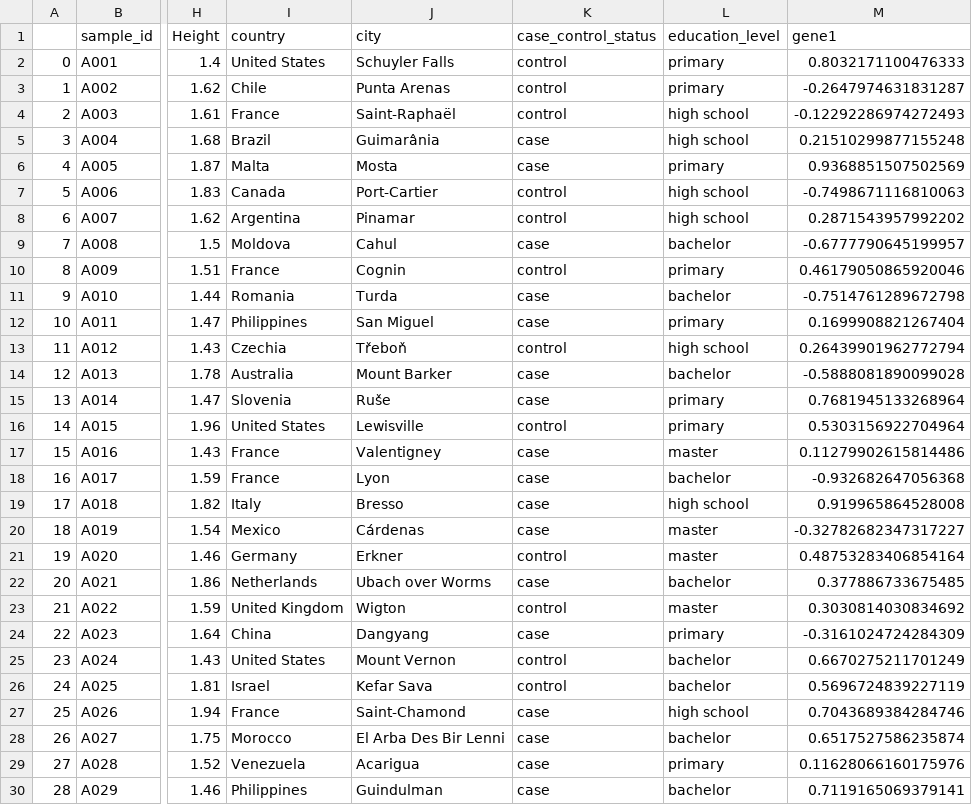
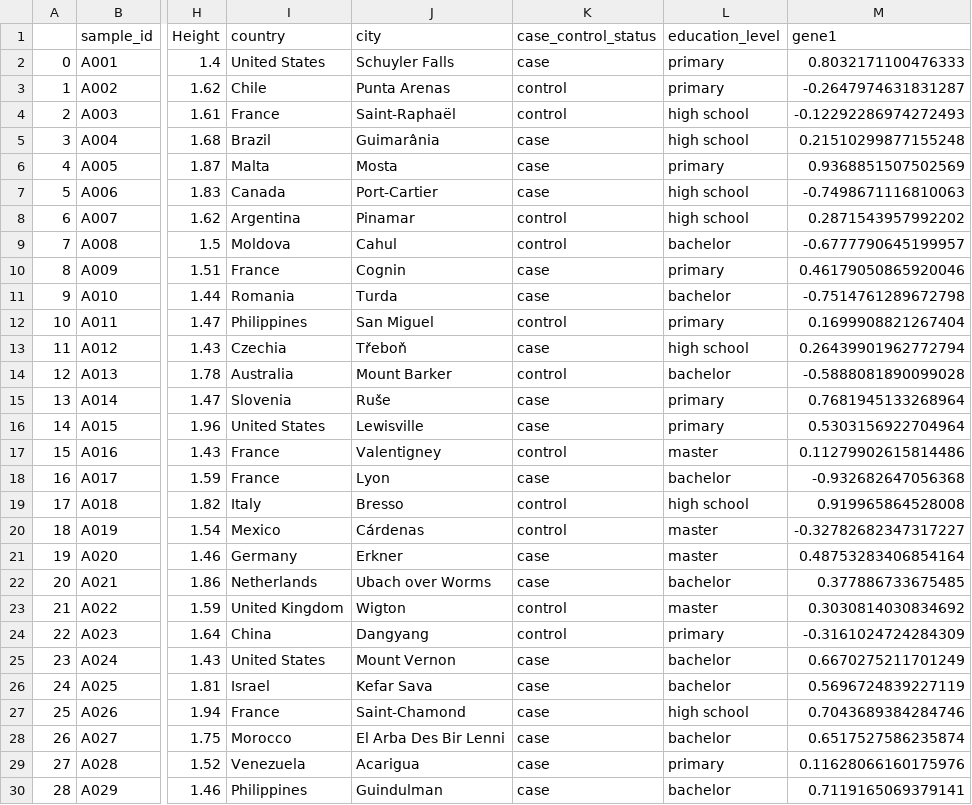
Before and after one commit to SimonGrouard/intro_simulation, a CSV file: data/Simulations_df.csv, drawn as a sheet; only a part is shown, gaps mark what is left out; the diff covers the shown part only; the diff names each change by its address in the sheet, - before the commit and + after, or states it on an @@ line.

```diff
--- a/data/Simulations_df.csv
+++ b/data/Simulations_df.csv
-K2 (case_control_status): control
+K2 (case_control_status): case
-K7 (case_control_status): control
+K7 (case_control_status): case
-K9 (case_control_status): case
+K9 (case_control_status): control
-K10 (case_control_status): control
+K10 (case_control_status): case
-K12 (case_control_status): case
+K12 (case_control_status): control
-K13 (case_control_status): control
+K13 (case_control_status): case
-K14 (case_control_status): case
+K14 (case_control_status): control
-K16 (case_control_status): control
+K16 (case_control_status): case
-K17 (case_control_status): case
+K17 (case_control_status): control
-K19:K20 (case_control_status): case
+K19:K20 (case_control_status): control
-K21 (case_control_status): control
+K21 (case_control_status): case
-K24 (case_control_status): case
+K24 (case_control_status): control
-K25:K26 (case_control_status): control
+K25:K26 (case_control_status): case
```
Also changed, not shown: 109 edited cells elsewhere in this file, 1 other file.
